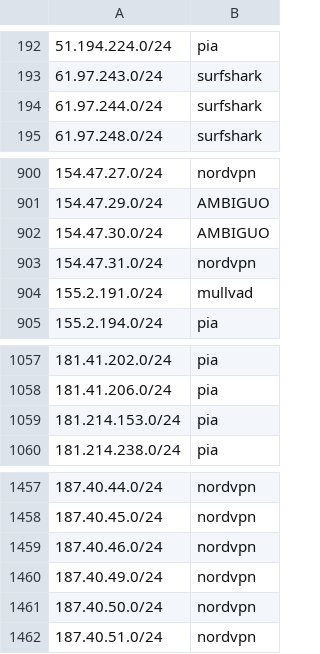
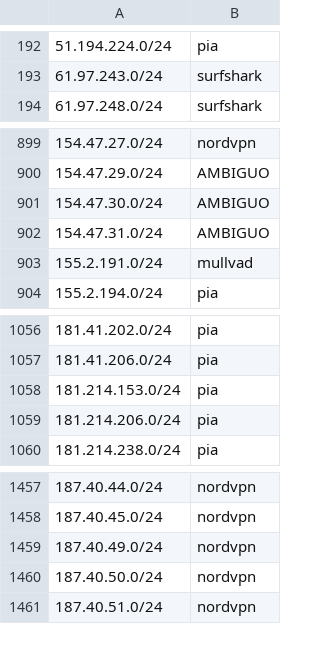
Before and after one commit to k0jir0900/nexus, a TSV file: vpn-finder/segments/vpn-segments-v4-24.tsv, drawn as a sheet; only a part is shown, gaps mark what is left out.

```diff
--- a/vpn-finder/segments/vpn-segments-v4-24.tsv
+++ b/vpn-finder/segments/vpn-segments-v4-24.tsv
@@ -193,3 +193,2 @@
 61.97.243.0/24	surfshark
-61.97.244.0/24	surfshark
 61.97.248.0/24	surfshark
@@ -902,3 +901,3 @@
 154.47.30.0/24	AMBIGUO
-154.47.31.0/24	nordvpn
+154.47.31.0/24	AMBIGUO
 155.2.191.0/24	mullvad
@@ -1059,2 +1058,3 @@
 181.214.153.0/24	pia
+181.214.206.0/24	pia
 181.214.238.0/24	pia
@@ -1458,3 +1458,2 @@
 187.40.45.0/24	nordvpn
-187.40.46.0/24	nordvpn
 187.40.49.0/24	nordvpn
```
Also changed, not shown: vpn-finder/providers/vpn-ipvanish-v4.csv, vpn-finder/providers/vpn-mullvad-v4.csv, 12 other files.
